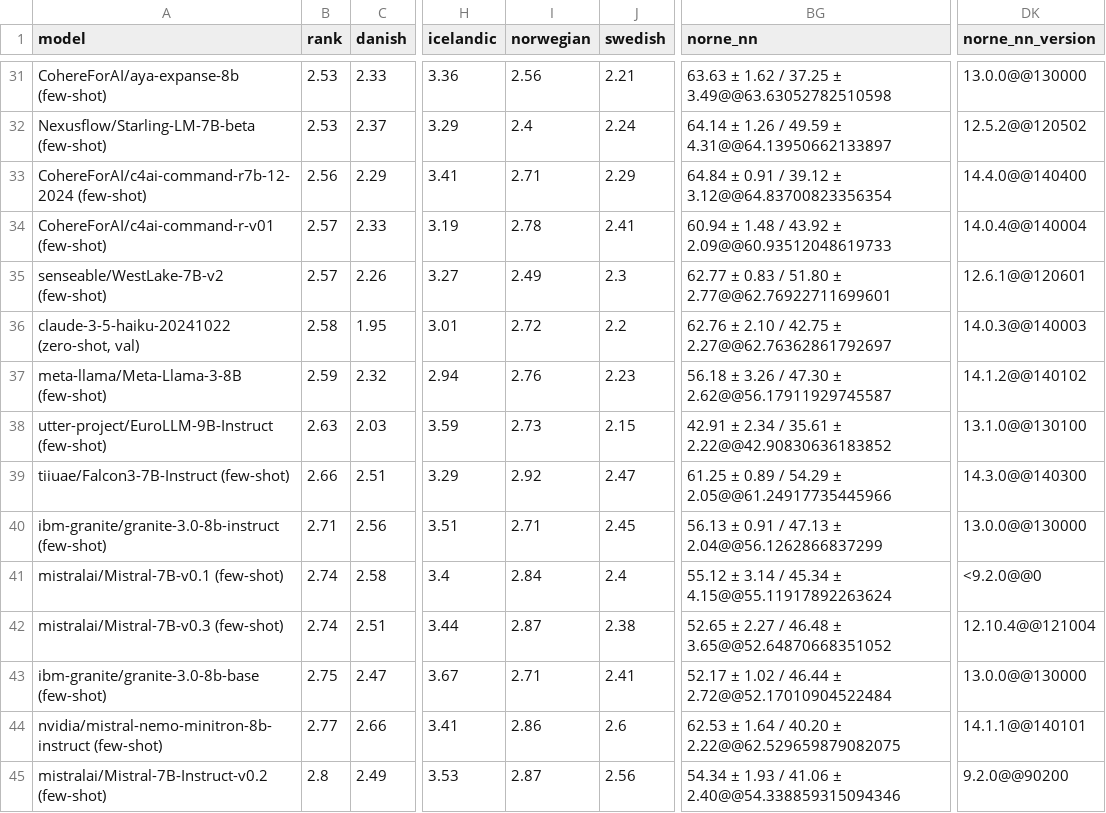
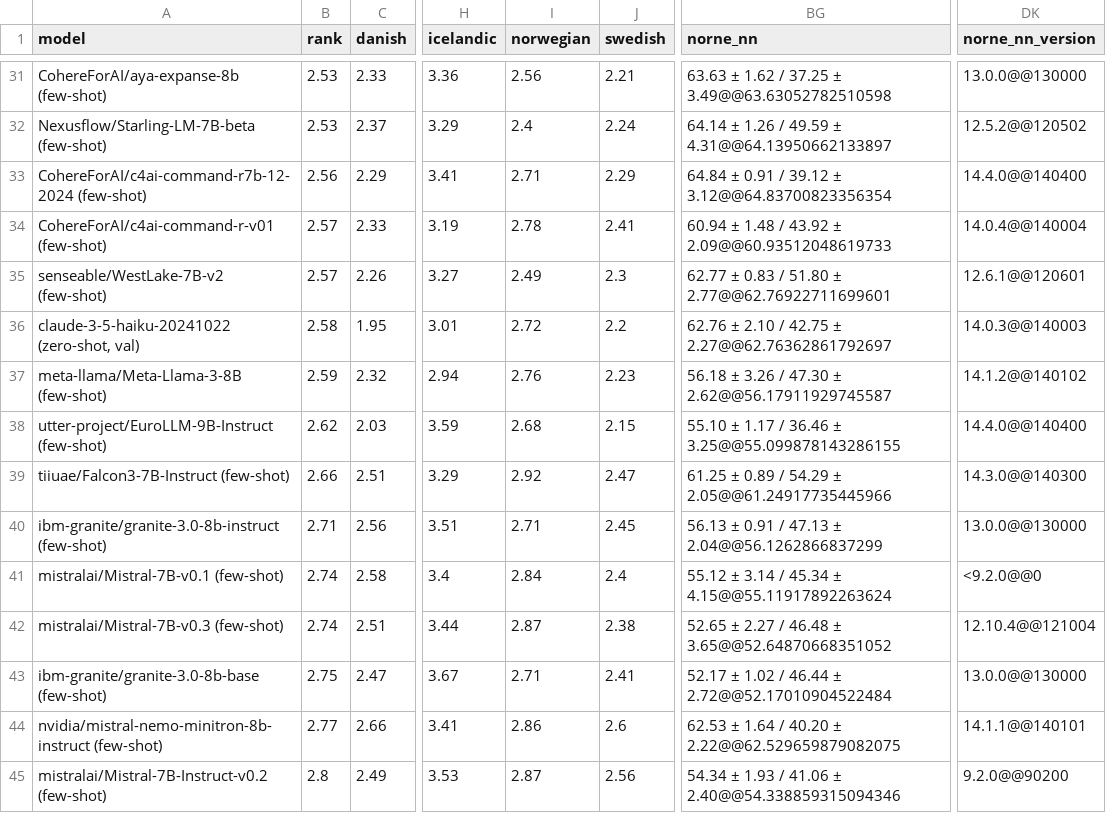
Before and after one commit to viggo-gascou/leaderboards, a CSV file: leaderboards/germanic_all.csv, drawn as a sheet; only a part is shown, gaps mark what is left out; the diff names each change by its address in the sheet, - before the commit and + after, or states it on an @@ line.

```diff
--- a/leaderboards/germanic_all.csv
+++ b/leaderboards/germanic_all.csv
-B38 (rank): 2.63
+B38 (rank): 2.62
-I38 (norwegian): 2.73
+I38 (norwegian): 2.68
-BG38 (norne_nn): 42.91 ± 2.34 / 35.61 ± 2.22@@42.90830636183852
+BG38 (norne_nn): 55.10 ± 1.17 / 36.46 ± 3.25@@55.099878143286155
-DK38 (norne_nn_version): 13.1.0@@130100
+DK38 (norne_nn_version): 14.4.0@@140400
```
Also changed, not shown: leaderboards/danish_all.csv, leaderboards/danish_nlu.csv, 15 other files.
